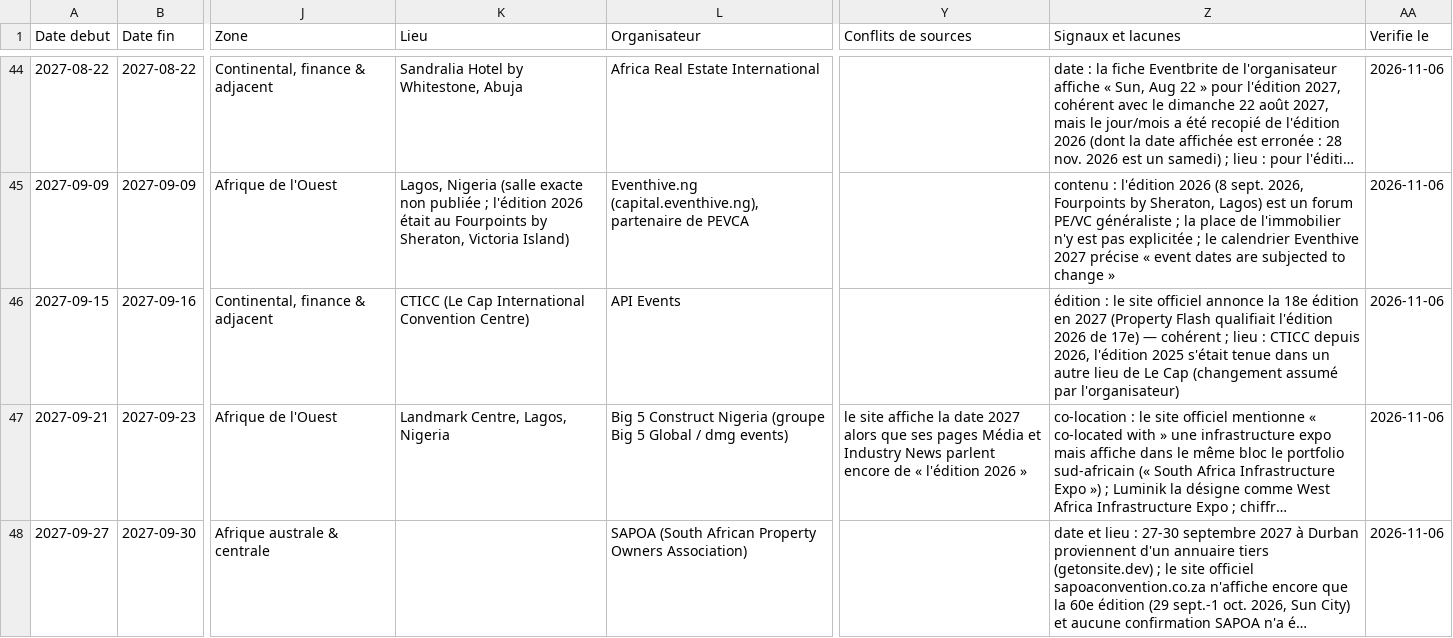
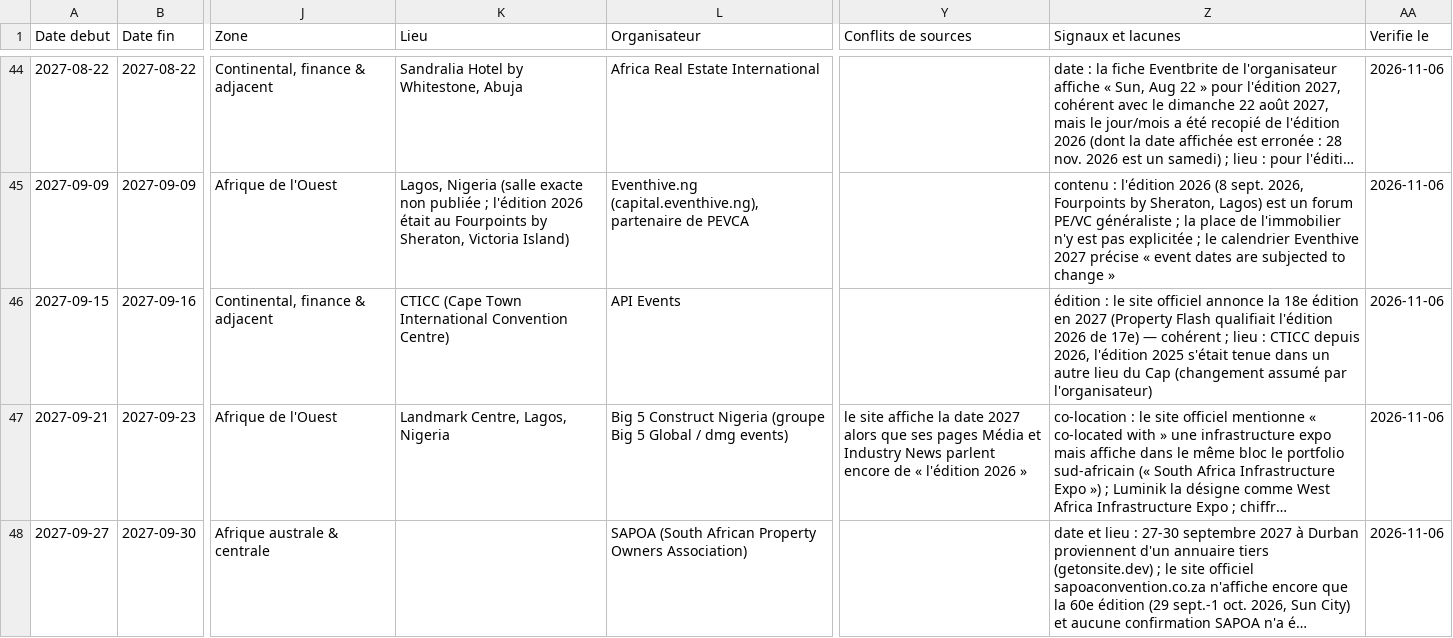
Before and after one commit to NTAKPE/agenda92, a CSV file: agenda-immobilier-afrique.csv, drawn as a sheet; only a part is shown, gaps mark what is left out; long unchanged cells end in …; the diff covers the shown part only; the diff names each change by its address in the sheet, - before the commit and + after, or states it on an @@ line.

Commit message:
Publication du site - edition du 2026-11-15

```diff
--- a/agenda-immobilier-afrique.csv
+++ b/agenda-immobilier-afrique.csv
-K46 (Lieu): CTICC (Le Cap International Convention…
+K46 (Lieu): CTICC (Cape Town International Convention…
-Z46 (Signaux et lacunes): …autre lieu de Le Cap (changement…
+Z46 (Signaux et lacunes): …autre lieu du Cap (changement…
```
Also changed, not shown: 1 edited cell elsewhere in this file, 4 other files.
